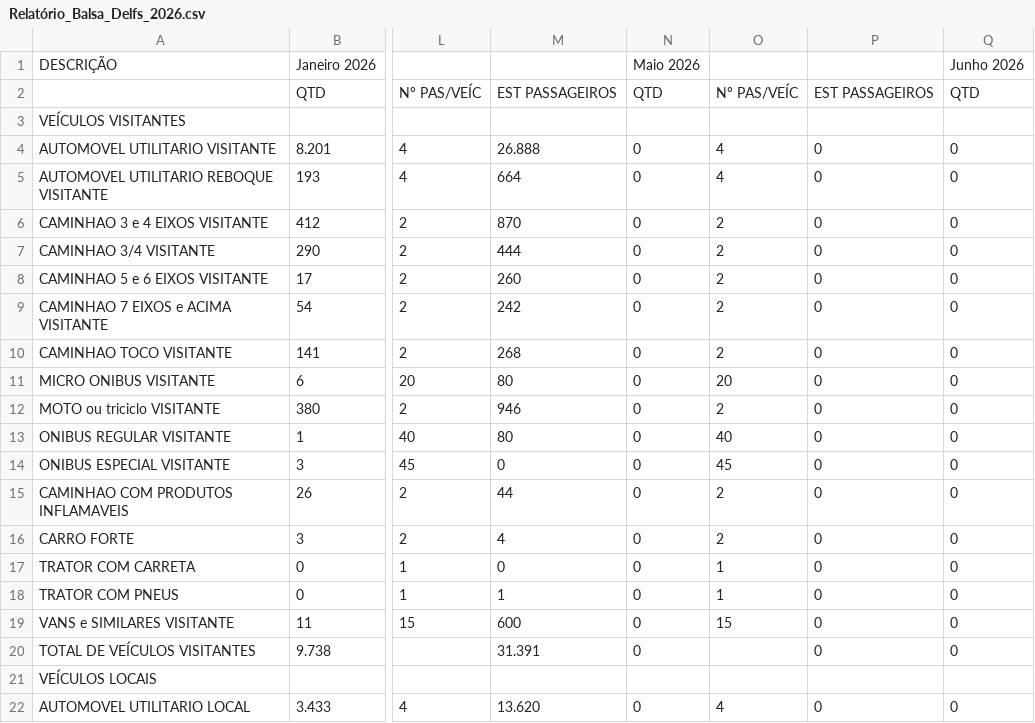
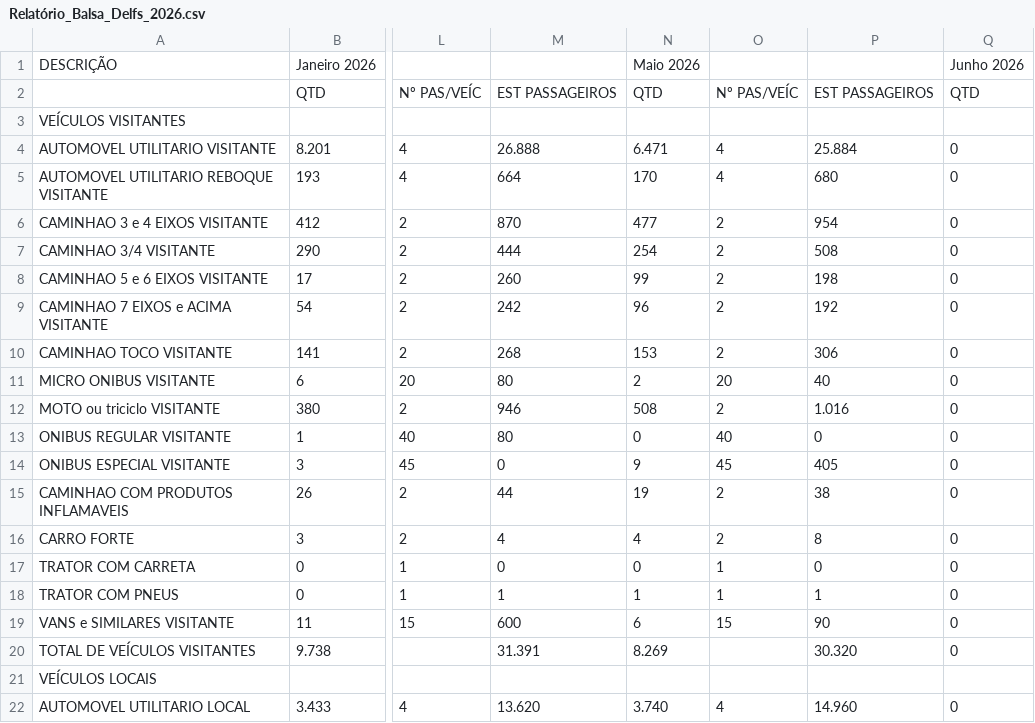
Before and after one commit to TTbrazilian/Relat-rioDelf, a CSV file: Relatório_Balsa_Delfs_2026.csv, drawn as a sheet; only a part is shown, gaps mark what is left out; the diff covers the shown part only; the diff names each change by its address in the sheet, - before the commit and + after, or states it on an @@ line.

Commit message:
UPDATE

```diff
--- a/Relatório_Balsa_Delfs_2026.csv
+++ b/Relatório_Balsa_Delfs_2026.csv
-N4: 0
+N4: 6.471
-P4: 0
+P4: 25.884
-N5: 0
+N5: 170
-P5: 0
+P5: 680
-N6: 0
+N6: 477
-P6: 0
+P6: 954
-N7: 0
+N7: 254
-P7: 0
+P7: 508
-N8: 0
+N8: 99
-P8: 0
+P8: 198
-N9: 0
+N9: 96
-P9: 0
+P9: 192
-N10: 0
+N10: 153
-P10: 0
+P10: 306
-N11: 0
+N11: 2
-P11: 0
+P11: 40
-N12: 0
+N12: 508
-P12: 0
+P12: 1.016
-N14: 0
+N14: 9
-P14: 0
+P14: 405
-N15: 0
+N15: 19
-P15: 0
+P15: 38
-N16: 0
+N16: 4
-P16: 0
+P16: 8
-N18: 0
+N18: 1
-P18: 0
+P18: 1
-N19: 0
+N19: 6
-P19: 0
+P19: 90
-N20: 0
+N20: 8.269
-P20: 0
+P20: 30.320
-N22: 0
+N22: 3.740
-P22: 0
+P22: 14.960
```
Also changed, not shown: 28 edited cells elsewhere in this file.
